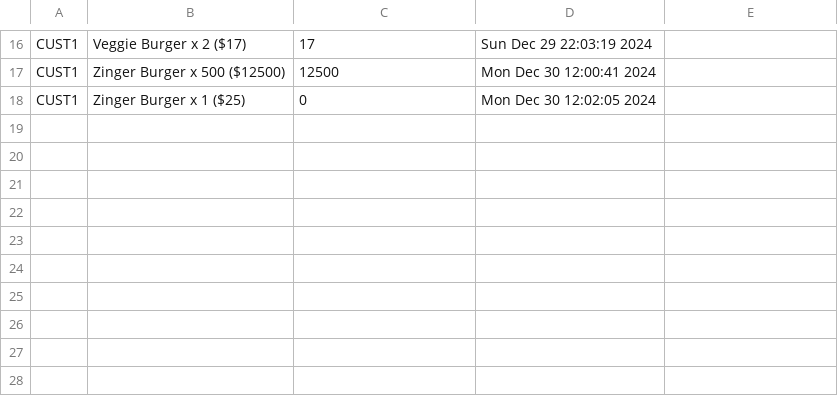
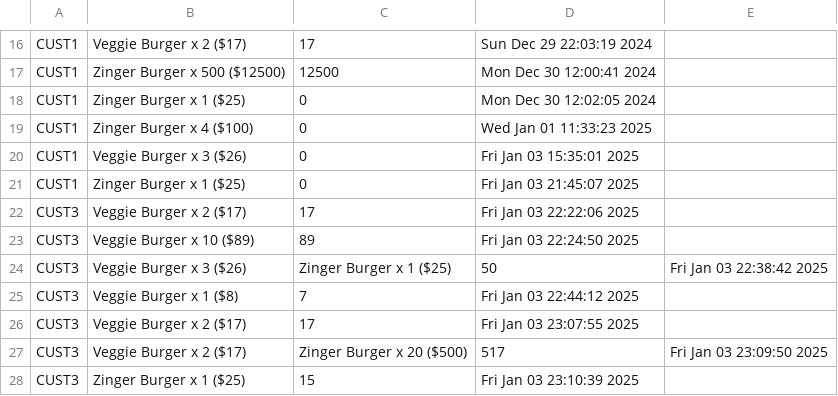
Before and after one commit to faiz12457/Cafeteria-Management-System-c-, a CSV file: orderHistory.csv, drawn as a sheet; only a part is shown, gaps mark what is left out.

```diff
--- a/orderHistory.csv
+++ b/orderHistory.csv
@@ -18 +18,11 @@ CUST1,Zinger Burger x 500 ($12500),12500,Mon Dec 30 12:00:41 2024
 CUST1,Zinger Burger x 1 ($25),0,Mon Dec 30 12:02:05 2024
+CUST1,Zinger Burger x 4 ($100),0,Wed Jan 01 11:33:23 2025
+CUST1,Veggie Burger x 3 ($26),0,Fri Jan 03 15:35:01 2025
+CUST1,Zinger Burger x 1 ($25),0,Fri Jan 03 21:45:07 2025
+CUST3,Veggie Burger x 2 ($17),17,Fri Jan 03 22:22:06 2025
+CUST3,Veggie Burger x 10 ($89),89,Fri Jan 03 22:24:50 2025
+CUST3,Veggie Burger x 3 ($26),Zinger Burger x 1 ($25),50,Fri Jan 03 22:38:42 2025
+CUST3,Veggie Burger x 1 ($8),7,Fri Jan 03 22:44:12 2025
+CUST3,Veggie Burger x 2 ($17),17,Fri Jan 03 23:07:55 2025
+CUST3,Veggie Burger x 2 ($17),Zinger Burger x 20 ($500),517,Fri Jan 03 23:09:50 2025
+CUST3,Zinger Burger x 1 ($25),15,Fri Jan 03 23:10:39 2025
```
Also changed, not shown: menuItem.csv, 13 other files.
